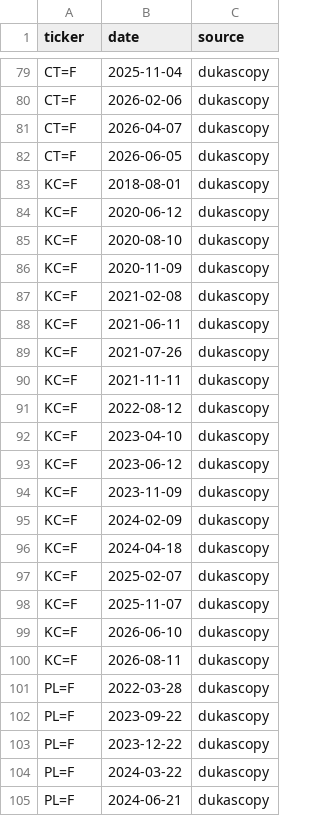
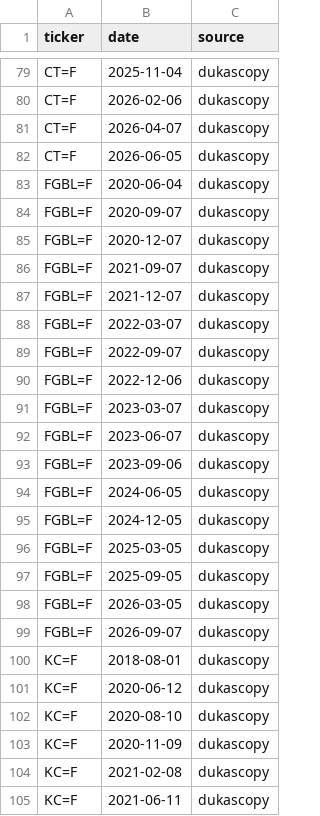
Before and after one commit to conjuror123/Market-alert-old, a CSV file: data/jump/rolls.csv, drawn as a sheet; only a part is shown, gaps mark what is left out; the shorter side is filled out with more unchanged rows; the diff covers the shown part only.

```diff
--- a/data/jump/rolls.csv
+++ b/data/jump/rolls.csv
@@ -82,2 +82,19 @@ CT=F,2026-04-07,dukascopy
 CT=F,2026-06-05,dukascopy
+FGBL=F,2020-06-04,dukascopy
+FGBL=F,2020-09-07,dukascopy
+FGBL=F,2020-12-07,dukascopy
+FGBL=F,2021-09-07,dukascopy
+FGBL=F,2021-12-07,dukascopy
+FGBL=F,2022-03-07,dukascopy
+FGBL=F,2022-09-07,dukascopy
+FGBL=F,2022-12-06,dukascopy
+FGBL=F,2023-03-07,dukascopy
+FGBL=F,2023-06-07,dukascopy
+FGBL=F,2023-09-06,dukascopy
+FGBL=F,2024-06-05,dukascopy
+FGBL=F,2024-12-05,dukascopy
+FGBL=F,2025-03-05,dukascopy
+FGBL=F,2025-09-05,dukascopy
+FGBL=F,2026-03-05,dukascopy
+FGBL=F,2026-09-07,dukascopy
 KC=F,2018-08-01,dukascopy
```
Also changed, not shown: 16 added rows elsewhere in this file, 39 other files.
